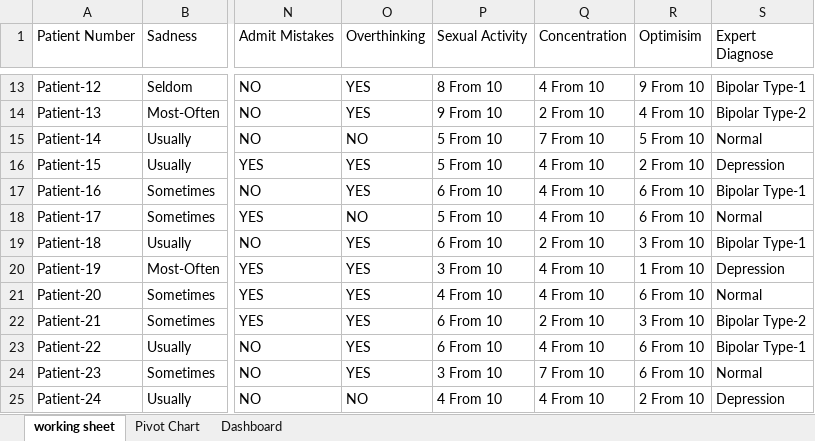
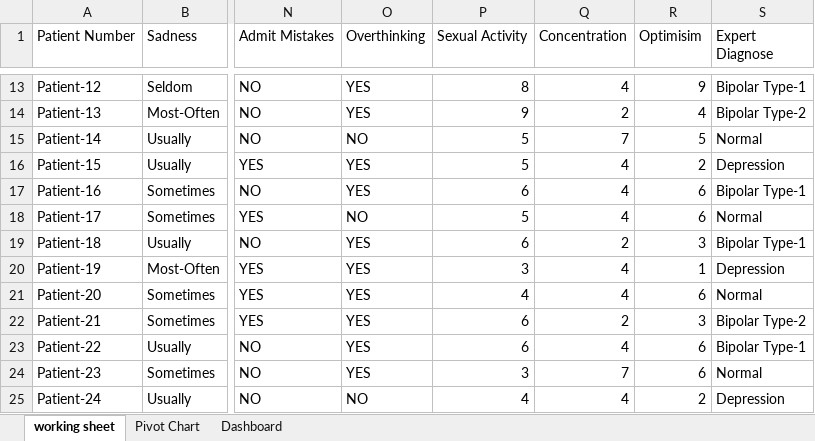
Before and after one commit to nuelwhite/Portfolio-Projects, an Excel workbook: Excel Projects/Mental Health Disorders project.xlsx, sheet working sheet, drawn as a sheet; only a part is shown, gaps mark what is left out; values as stored, in another font and other column widths than the file's, no borders; the diff covers the shown part only; the diff names each change by its address in the sheet, - before the commit and + after, or states it on an @@ line.

```diff
--- a/Excel Projects/Mental Health Disorders project.xlsx (sheet working sheet)
+++ b/Excel Projects/Mental Health Disorders project.xlsx (sheet working sheet)
-P13 (Sexual Activity): 8 From 10
+P13 (Sexual Activity): 8
-Q13 (Concentration): 4 From 10
+Q13 (Concentration): 4
-R13 (Optimisim): 9 From 10
+R13 (Optimisim): 9
-P14 (Sexual Activity): 9 From 10
+P14 (Sexual Activity): 9
-Q14 (Concentration): 2 From 10
+Q14 (Concentration): 2
-R14 (Optimisim): 4 From 10
+R14 (Optimisim): 4
-P15:P16 (Sexual Activity): 5 From 10
+P15:P16 (Sexual Activity): 5
-Q15 (Concentration): 7 From 10
+Q15 (Concentration): 7
-R15 (Optimisim): 5 From 10
+R15 (Optimisim): 5
-Q16:Q18 (Concentration): 4 From 10
+Q16:Q18 (Concentration): 4
-R16 (Optimisim): 2 From 10
+R16 (Optimisim): 2
-P17 (Sexual Activity): 6 From 10
+P17 (Sexual Activity): 6
-R17:R18 (Optimisim): 6 From 10
+R17:R18 (Optimisim): 6
-P18 (Sexual Activity): 5 From 10
+P18 (Sexual Activity): 5
-P19 (Sexual Activity): 6 From 10
+P19 (Sexual Activity): 6
-Q19 (Concentration): 2 From 10
+Q19 (Concentration): 2
-R19 (Optimisim): 3 From 10
+R19 (Optimisim): 3
-P20 (Sexual Activity): 3 From 10
+P20 (Sexual Activity): 3
-Q20:Q21 (Concentration): 4 From 10
+Q20:Q21 (Concentration): 4
-R20 (Optimisim): 1 From 10
+R20 (Optimisim): 1
-P21 (Sexual Activity): 4 From 10
+P21 (Sexual Activity): 4
-R21 (Optimisim): 6 From 10
+R21 (Optimisim): 6
-P22:P23 (Sexual Activity): 6 From 10
+P22:P23 (Sexual Activity): 6
-Q22 (Concentration): 2 From 10
+Q22 (Concentration): 2
-R22 (Optimisim): 3 From 10
+R22 (Optimisim): 3
-Q23 (Concentration): 4 From 10
+Q23 (Concentration): 4
-R23:R24 (Optimisim): 6 From 10
+R23:R24 (Optimisim): 6
-P24 (Sexual Activity): 3 From 10
+P24 (Sexual Activity): 3
-Q24 (Concentration): 7 From 10
+Q24 (Concentration): 7
-P25 (Sexual Activity): 4 From 10
+P25 (Sexual Activity): 4
-Q25 (Concentration): 4 From 10
+Q25 (Concentration): 4
-R25 (Optimisim): 2 From 10
+R25 (Optimisim): 2
```
Also changed, not shown: 321 edited cells elsewhere in this sheet, sheet Pivot Chart, charts or pictures, 1 other file.
